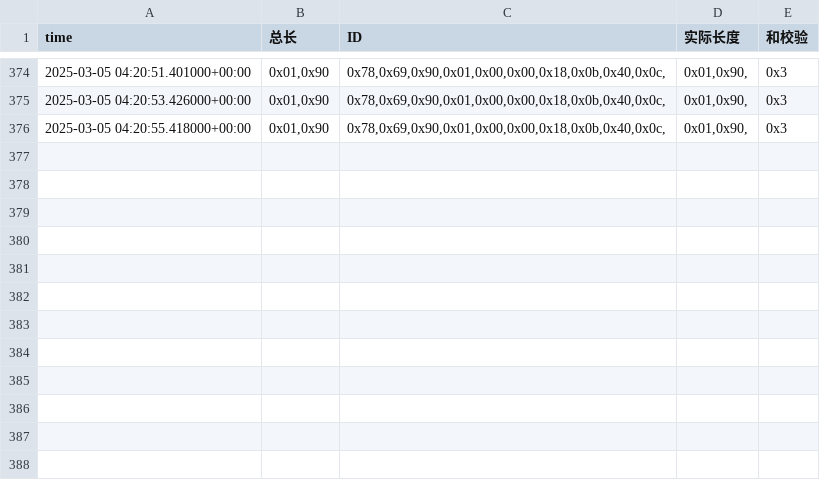
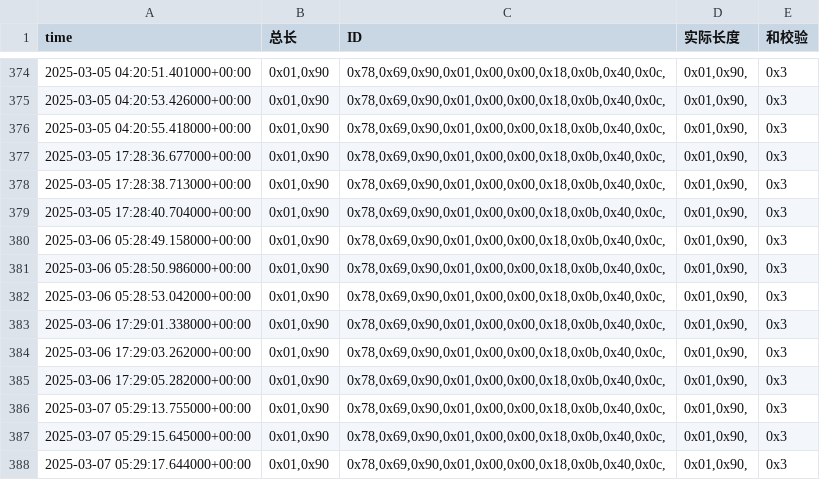
Before and after one commit to weichencsu/amman2503, a CSV file: sensorCSV/869080079873149.csv, drawn as a sheet; only a part is shown, gaps mark what is left out; the diff names each change by its address in the sheet, - before the commit and + after, or states it on an @@ line.

```diff
--- a/sensorCSV/869080079873149.csv
+++ b/sensorCSV/869080079873149.csv
+row 377: 2025-03-05 17:28:36.677000+00:00 | 0x01,0x90 | 0x78,0x69,0x90,0x01,0x00,0x00,0x18,0x0b,0x40,0x0c, | 0x01,0x90, | 0x3
+row 378: 2025-03-05 17:28:38.713000+00:00 | 0x01,0x90 | 0x78,0x69,0x90,0x01,0x00,0x00,0x18,0x0b,0x40,0x0c, | 0x01,0x90, | 0x3
+row 379: 2025-03-05 17:28:40.704000+00:00 | 0x01,0x90 | 0x78,0x69,0x90,0x01,0x00,0x00,0x18,0x0b,0x40,0x0c, | 0x01,0x90, | 0x3
+row 380: 2025-03-06 05:28:49.158000+00:00 | 0x01,0x90 | 0x78,0x69,0x90,0x01,0x00,0x00,0x18,0x0b,0x40,0x0c, | 0x01,0x90, | 0x3
+row 381: 2025-03-06 05:28:50.986000+00:00 | 0x01,0x90 | 0x78,0x69,0x90,0x01,0x00,0x00,0x18,0x0b,0x40,0x0c, | 0x01,0x90, | 0x3
+row 382: 2025-03-06 05:28:53.042000+00:00 | 0x01,0x90 | 0x78,0x69,0x90,0x01,0x00,0x00,0x18,0x0b,0x40,0x0c, | 0x01,0x90, | 0x3
+row 383: 2025-03-06 17:29:01.338000+00:00 | 0x01,0x90 | 0x78,0x69,0x90,0x01,0x00,0x00,0x18,0x0b,0x40,0x0c, | 0x01,0x90, | 0x3
+row 384: 2025-03-06 17:29:03.262000+00:00 | 0x01,0x90 | 0x78,0x69,0x90,0x01,0x00,0x00,0x18,0x0b,0x40,0x0c, | 0x01,0x90, | 0x3
+row 385: 2025-03-06 17:29:05.282000+00:00 | 0x01,0x90 | 0x78,0x69,0x90,0x01,0x00,0x00,0x18,0x0b,0x40,0x0c, | 0x01,0x90, | 0x3
+row 386: 2025-03-07 05:29:13.755000+00:00 | 0x01,0x90 | 0x78,0x69,0x90,0x01,0x00,0x00,0x18,0x0b,0x40,0x0c, | 0x01,0x90, | 0x3
+row 387: 2025-03-07 05:29:15.645000+00:00 | 0x01,0x90 | 0x78,0x69,0x90,0x01,0x00,0x00,0x18,0x0b,0x40,0x0c, | 0x01,0x90, | 0x3
+row 388: 2025-03-07 05:29:17.644000+00:00 | 0x01,0x90 | 0x78,0x69,0x90,0x01,0x00,0x00,0x18,0x0b,0x40,0x0c, | 0x01,0x90, | 0x3
```
